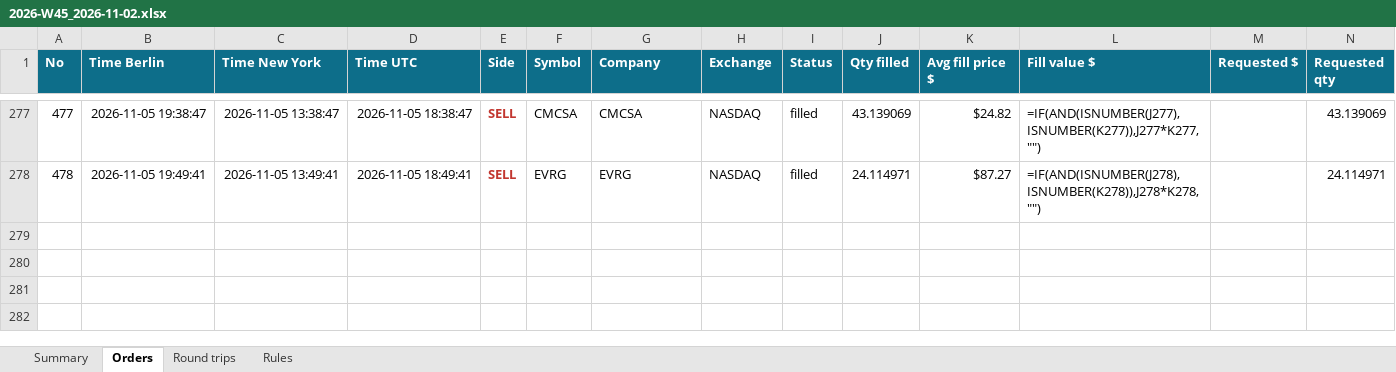
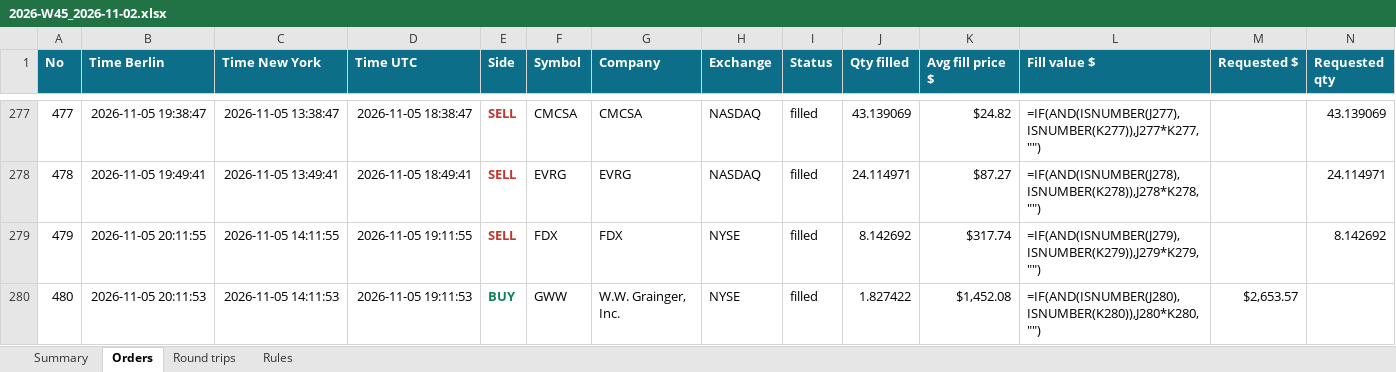
Before and after one commit to minto2196/my-claude-trade, an Excel workbook: trade-records/excel/2026-W45_2026-11-02.xlsx, sheet Orders, drawn as a sheet; only a part is shown, gaps mark what is left out; values as stored, in another font and other column widths than the file's, no borders; formulas without a stored value are shown as written; table styles not drawn; rows hold the shown columns only; the diff names each change by its address in the sheet, - before the commit and + after, or states it on an @@ line.

Commit message:
records: 2026-11-05 19:12 UTC

```diff
--- a/trade-records/excel/2026-W45_2026-11-02.xlsx (sheet Orders)
+++ b/trade-records/excel/2026-W45_2026-11-02.xlsx (sheet Orders)
+row 279: 479 | 2026-11-05 20:11:55 | 2026-11-05 14:11:55 | 2026-11-05 19:11:55 | SELL | FDX | FDX | NYSE | filled | 8.142692 | $317.74 | =IF(AND(ISNUMBER(J279),ISNUMBER(K279)),J279*K279,"") |  | 8.142692
+row 280: 480 | 2026-11-05 20:11:53 | 2026-11-05 14:11:53 | 2026-11-05 19:11:53 | BUY | GWW | W.W. Grainger, Inc. | NYSE | filled | 1.827422 | $1,452.08 | =IF(AND(ISNUMBER(J280),ISNUMBER(K280)),J280*K280,"") | $2,653.57
```
Also changed, not shown: sheet Round trips, sheet Summary, 5 other files.
